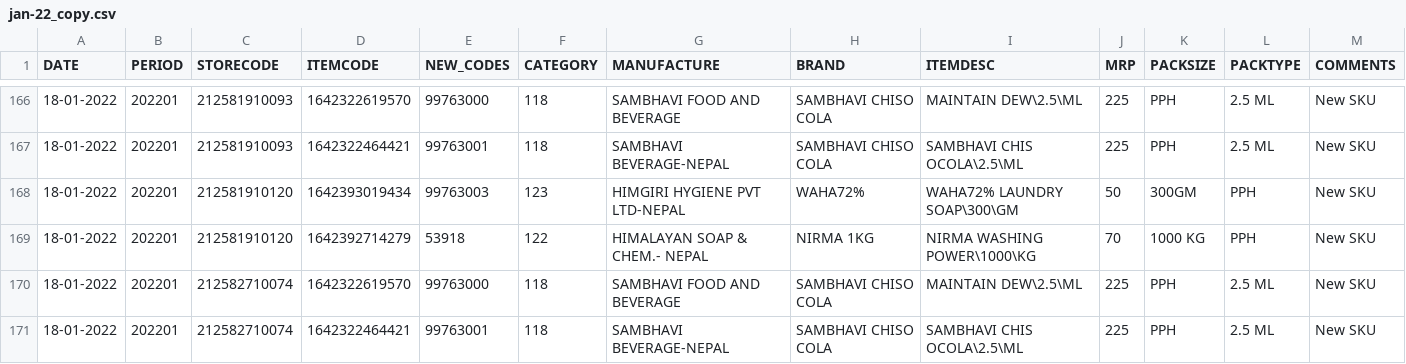
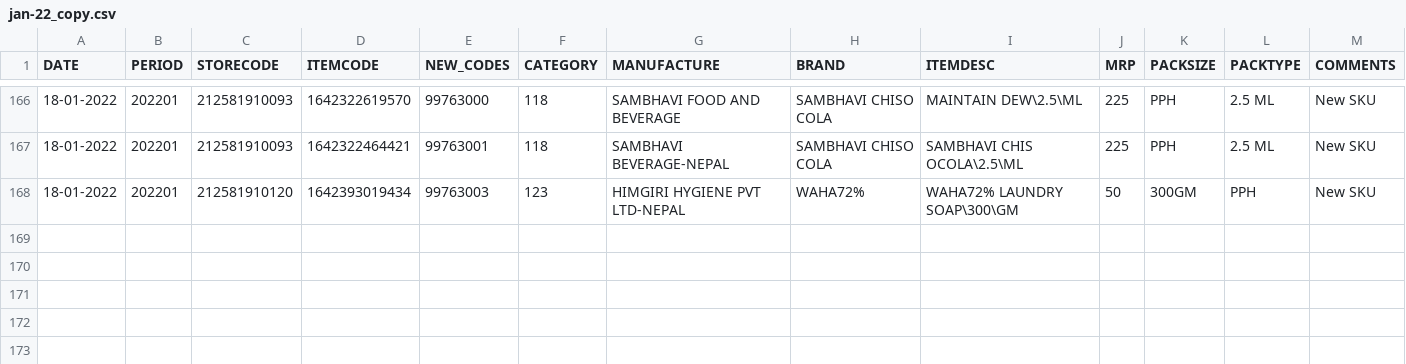
Before and after one commit to AbhigyanSen/StockKeepingUnit, a CSV file: Data/DataCSV/transaction/jan-22_copy.csv, drawn as a sheet; only a part is shown, gaps mark what is left out; rows hold the shown columns only; the diff names each change by its address in the sheet, - before the commit and + after, or states it on an @@ line.

Commit message:
Results after Metadata Structuring
Looks Good, the Jan22 was used with just 7 rows before cleaning all the BLANK itemcodes

```diff
--- a/Data/DataCSV/transaction/jan-22_copy.csv
+++ b/Data/DataCSV/transaction/jan-22_copy.csv
-row 169: 18-01-2022 | 202201 | 212581910120 | 1642392714279 | 53918 | 122 | HIMALAYAN SOAP & CHEM.- NEPAL | NIRMA 1KG | NIRMA WASHING POWER\1000\KG | 70 | 1000 KG | PPH | New SKU
-row 170: 18-01-2022 | 202201 | 212582710074 | 1642322619570 | 99763000 | 118 | SAMBHAVI FOOD AND BEVERAGE | SAMBHAVI CHISO COLA | MAINTAIN DEW\2.5\ML | 225 | PPH | 2.5 ML | New SKU
-row 171: 18-01-2022 | 202201 | 212582710074 | 1642322464421 | 99763001 | 118 | SAMBHAVI BEVERAGE-NEPAL | SAMBHAVI CHISO COLA | SAMBHAVI CHIS OCOLA\2.5\ML | 225 | PPH | 2.5 ML | New SKU
```
Also changed, not shown: 30 other files.
